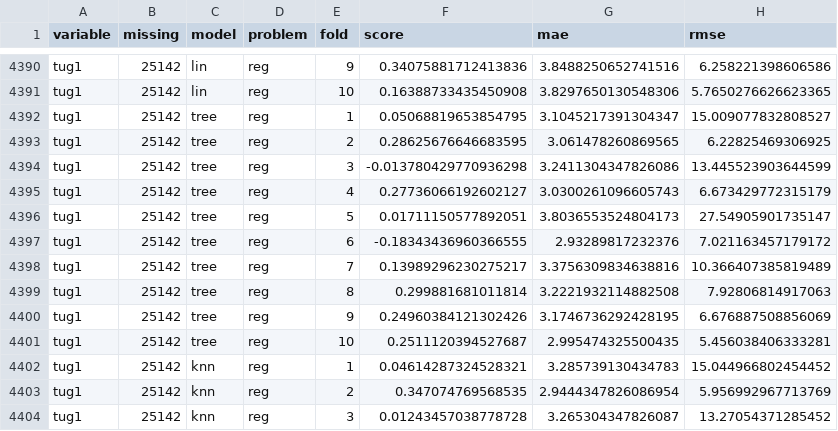
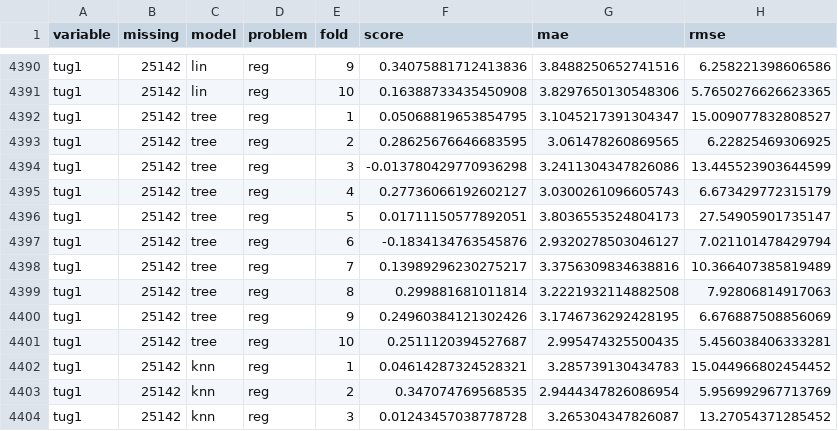
Before and after one commit to JasperO98/hdml, a CSV file: tables/impute_test_2.csv, drawn as a sheet; only a part is shown, gaps mark what is left out.

```diff
--- a/tables/impute_test_2.csv
+++ b/tables/impute_test_2.csv
@@ -4396,3 +4396,3 @@ tug1,25142,tree,reg,4,0.27736066192602127,3.0300261096605743,6.673429772315179
 tug1,25142,tree,reg,5,0.01711150577892051,3.8036553524804173,27.54905901735147
-tug1,25142,tree,reg,6,-0.18343436960366555,2.93289817232376,7.021163457179172
+tug1,25142,tree,reg,6,-0.1834134763545876,2.9320278503046127,7.021101478429794
 tug1,25142,tree,reg,7,0.13989296230275217,3.3756309834638816,10.366407385819489
```
Also changed, not shown: tables/impute_train_1.csv, 5 other files.
